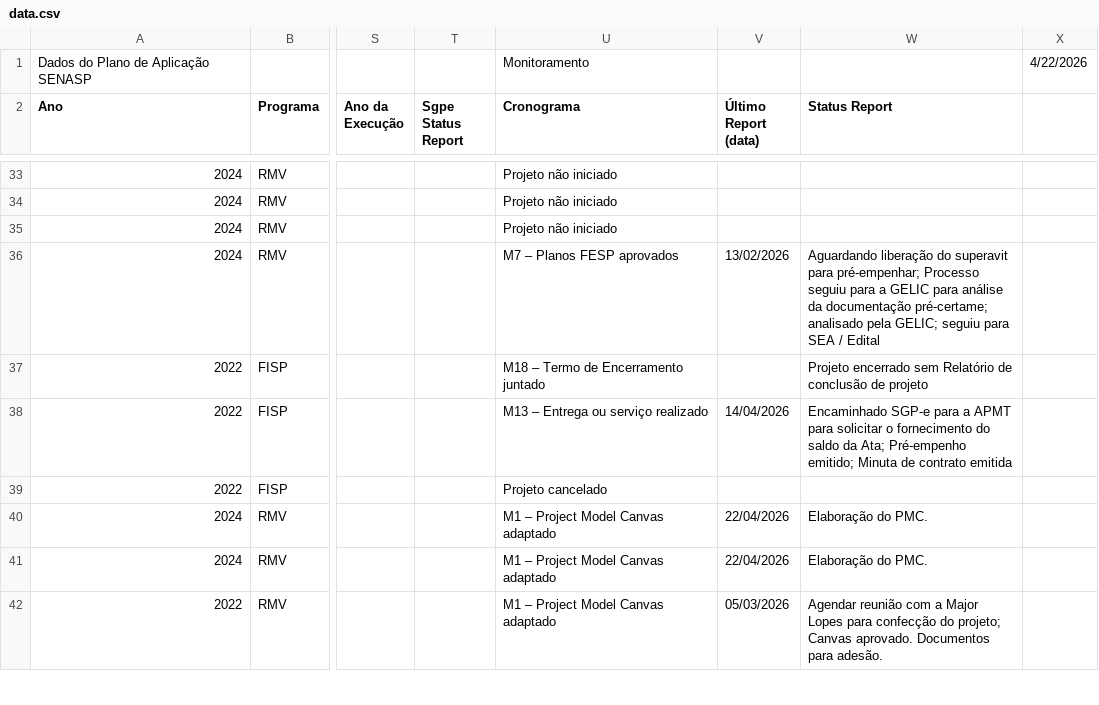
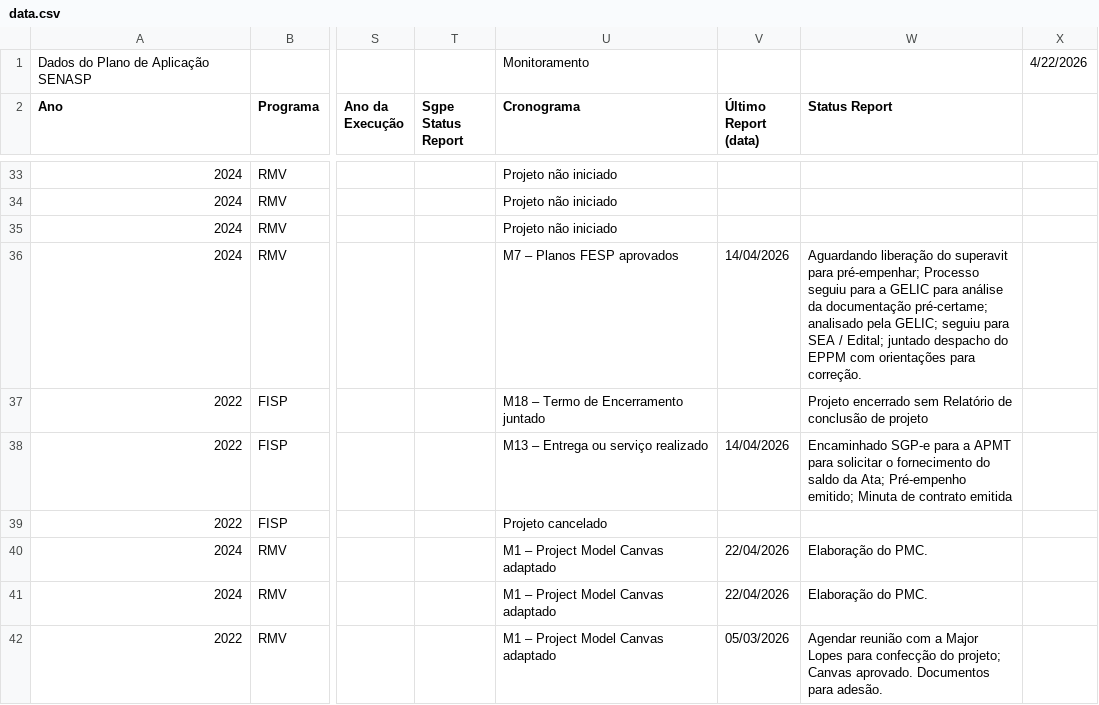
Before and after one commit to 926738-creator/bi-eppm, a CSV file: data.csv, drawn as a sheet; only a part is shown, gaps mark what is left out; the diff names each change by its address in the sheet, - before the commit and + after, or states it on an @@ line.

```diff
--- a/data.csv
+++ b/data.csv
-V36 (Último Report (data)): 13/02/2026
+V36 (Último Report (data)): 14/04/2026
-W36 (Status Report): …SEA / Edital
+W36 (Status Report): …SEA / Edital; juntado despacho do EPPM com orientações para correção.
```
